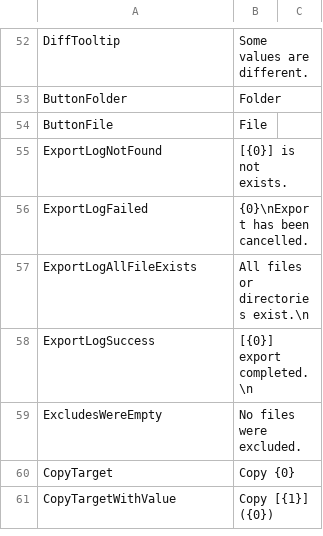
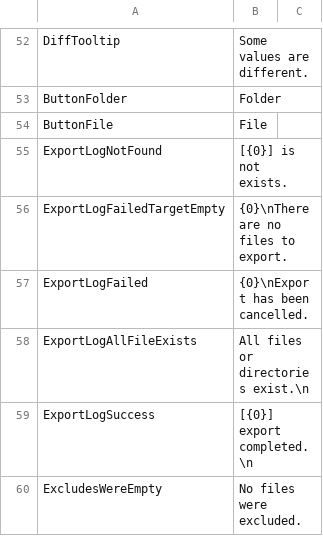
Before and after one commit to SleetCat123/MizoresUnityPackageExporter, a CSV file: Assets/Mizore_Nekoyanagi/Util/MizoresPackageExporter/Texts/Resources/MizoresPackageExporter/en.csv, drawn as a sheet; only a part is shown, gaps mark what is left out; the shorter side is filled out with more unchanged rows; the diff names each change by its address in the sheet, - before the commit and + after, or states it on an @@ line.

```diff
--- a/Assets/Mizore_Nekoyanagi/Util/MizoresPackageExporter/Texts/Resources/MizoresPackageExporter/en.csv
+++ b/Assets/Mizore_Nekoyanagi/Util/MizoresPackageExporter/Texts/Resources/MizoresPackageExporter/en.csv
+row 56: ExportLogFailedTargetEmpty | {0}\nThere are no files to export.
```
Also changed, not shown: Assets/Mizore_Nekoyanagi/Util/MizoresPackageExporter/Texts/Resources/MizoresPackageExporter/jp.csv, 2 other files.
